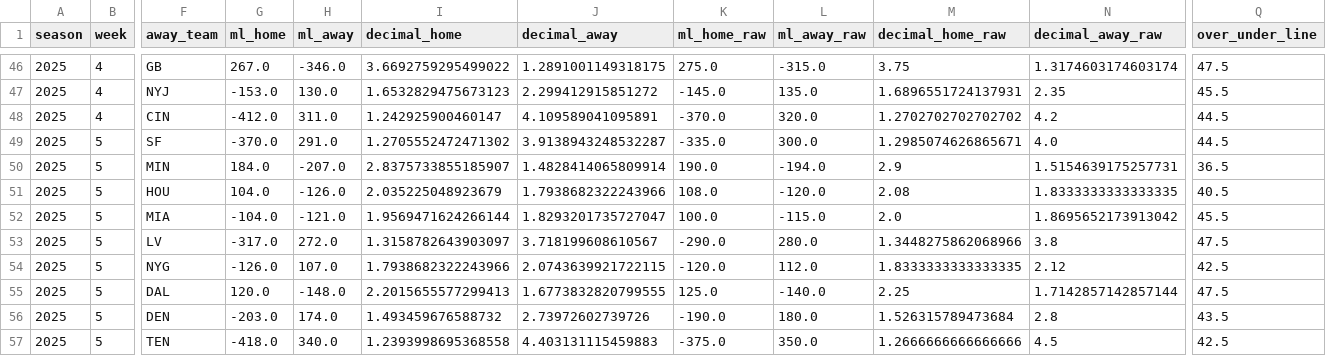
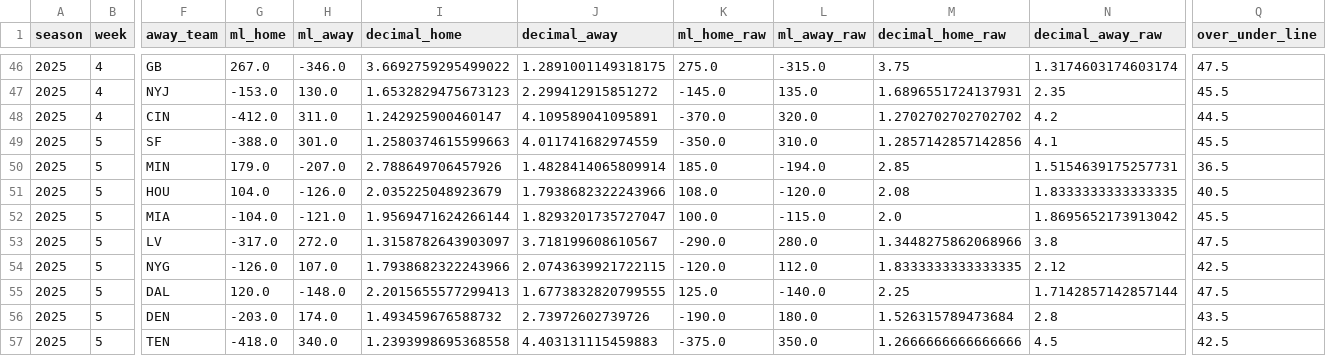
Before and after one commit to luisesantamaria/nfl-betting, a CSV file: data/live/odds.csv, drawn as a sheet; only a part is shown, gaps mark what is left out; the diff names each change by its address in the sheet, - before the commit and + after, or states it on an @@ line.

```diff
--- a/data/live/odds.csv
+++ b/data/live/odds.csv
-G49 (ml_home): -370.0
+G49 (ml_home): -388.0
-H49 (ml_away): 291.0
+H49 (ml_away): 301.0
-I49 (decimal_home): 1.2705552472471302
+I49 (decimal_home): 1.2580374615599663
-J49 (decimal_away): 3.9138943248532287
+J49 (decimal_away): 4.011741682974559
-K49 (ml_home_raw): -335.0
+K49 (ml_home_raw): -350.0
-L49 (ml_away_raw): 300.0
+L49 (ml_away_raw): 310.0
-M49 (decimal_home_raw): 1.2985074626865671
+M49 (decimal_home_raw): 1.2857142857142856
-N49 (decimal_away_raw): 4.0
+N49 (decimal_away_raw): 4.1
-Q49 (over_under_line): 44.5
+Q49 (over_under_line): 45.5
-G50 (ml_home): 184.0
+G50 (ml_home): 179.0
-I50 (decimal_home): 2.8375733855185907
+I50 (decimal_home): 2.788649706457926
-K50 (ml_home_raw): 190.0
+K50 (ml_home_raw): 185.0
-M50 (decimal_home_raw): 2.9
+M50 (decimal_home_raw): 2.85
```
